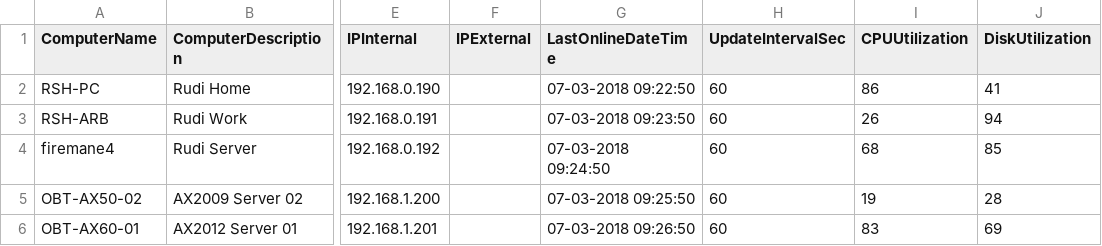
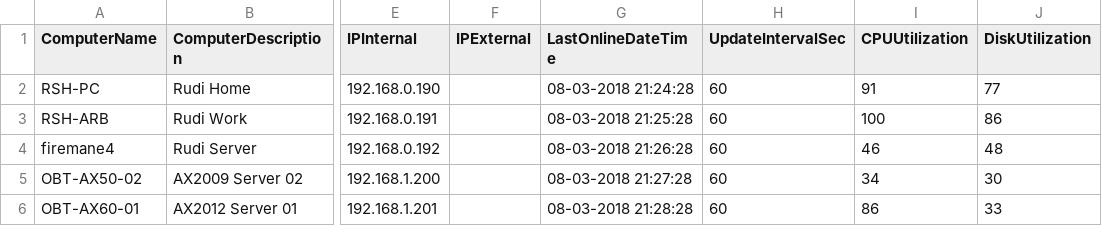
Before and after one commit to RudiHansen/monitor, a CSV file: compstats.csv, drawn as a sheet; only a part is shown, gaps mark what is left out; the diff names each change by its address in the sheet, - before the commit and + after, or states it on an @@ line.

```diff
--- a/compstats.csv
+++ b/compstats.csv
-G2 (LastOnlineDateTime): 07-03-2018 09:22:50
+G2 (LastOnlineDateTime): 08-03-2018 21:24:28
-I2 (CPUUtilization): 86
+I2 (CPUUtilization): 91
-J2 (DiskUtilization): 41
+J2 (DiskUtilization): 77
-G3 (LastOnlineDateTime): 07-03-2018 09:23:50
+G3 (LastOnlineDateTime): 08-03-2018 21:25:28
-I3 (CPUUtilization): 26
+I3 (CPUUtilization): 100
-J3 (DiskUtilization): 94
+J3 (DiskUtilization): 86
-G4 (LastOnlineDateTime): 07-03-2018 09:24:50
+G4 (LastOnlineDateTime): 08-03-2018 21:26:28
-I4 (CPUUtilization): 68
+I4 (CPUUtilization): 46
-J4 (DiskUtilization): 85
+J4 (DiskUtilization): 48
-G5 (LastOnlineDateTime): 07-03-2018 09:25:50
+G5 (LastOnlineDateTime): 08-03-2018 21:27:28
-I5 (CPUUtilization): 19
+I5 (CPUUtilization): 34
-J5 (DiskUtilization): 28
+J5 (DiskUtilization): 30
-G6 (LastOnlineDateTime): 07-03-2018 09:26:50
+G6 (LastOnlineDateTime): 08-03-2018 21:28:28
-I6 (CPUUtilization): 83
+I6 (CPUUtilization): 86
-J6 (DiskUtilization): 69
+J6 (DiskUtilization): 33
```
Also changed, not shown: 8 other files.
